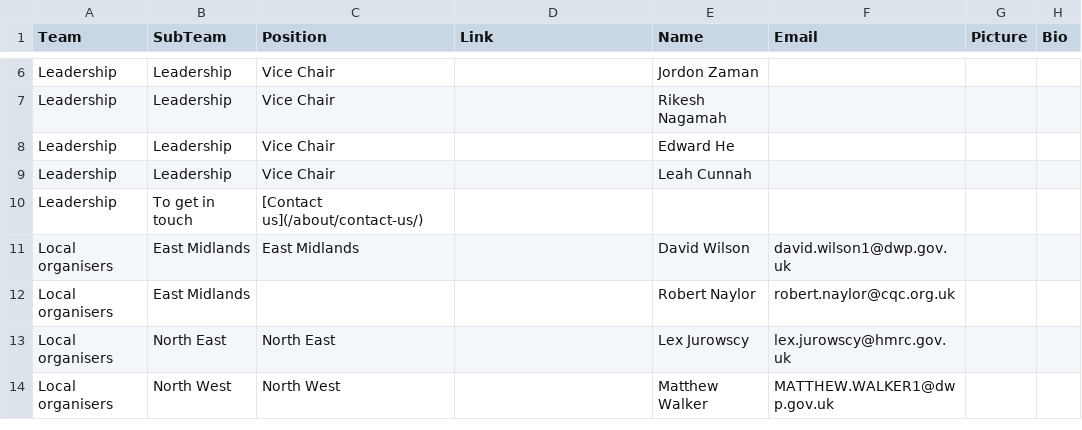
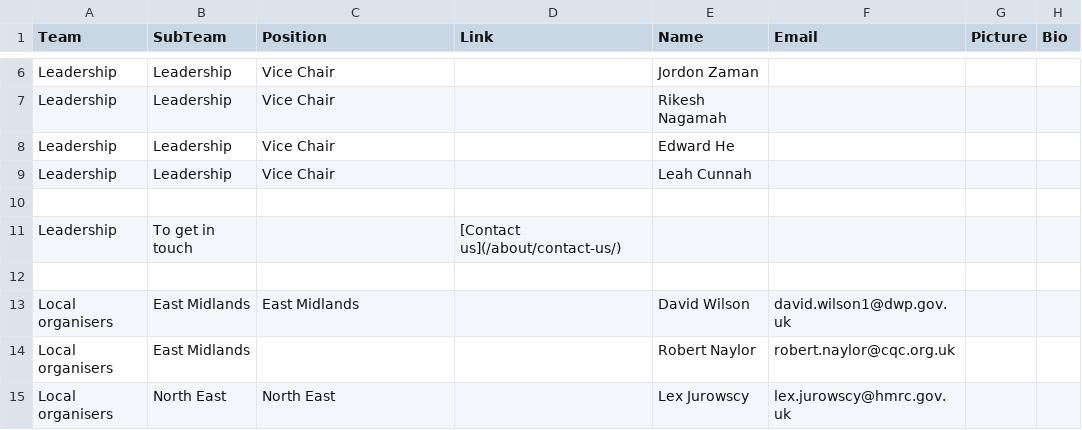
Before and after one commit to theseanything/civilservicelgbt.github.io, a CSV file: _data/team.csv, drawn as a sheet; only a part is shown, gaps mark what is left out; the shorter side is filled out with more unchanged rows.

Commit message:
Update team.csv

```diff
--- a/_data/team.csv
+++ b/_data/team.csv
@@ -9,3 +9,5 @@ Leadership,Leadership,Vice Chair,,Edward He
 Leadership,Leadership,Vice Chair,,Leah Cunnah
-Leadership, To get in touch, [Contact us](/about/contact-us/)
+
+Leadership,To get in touch,,[Contact us](/about/contact-us/)
+
 Local organisers,East Midlands,East Midlands,,David Wilson,david.wilson1@dwp.gov.uk,,
```
